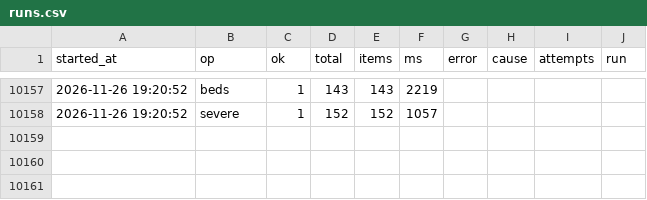
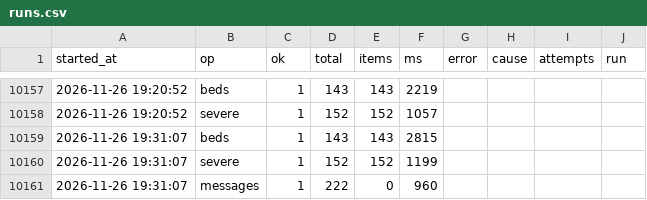
Before and after one commit to hyun19393/GoldenTime, a CSV file: data/runs.csv, drawn as a sheet; only a part is shown, gaps mark what is left out; the diff names each change by its address in the sheet, - before the commit and + after, or states it on an @@ line.

```diff
--- a/data/runs.csv
+++ b/data/runs.csv
+row 10159: 2026-11-26 19:31:07 | beds | 1 | 143 | 143 | 2815
+row 10160: 2026-11-26 19:31:07 | severe | 1 | 152 | 152 | 1199
+row 10161: 2026-11-26 19:31:07 | messages | 1 | 222 | 0 | 960
```
Also changed, not shown: data/messages_gone/2026-11-26.csv, data/messages_now.csv, 8 other files.
